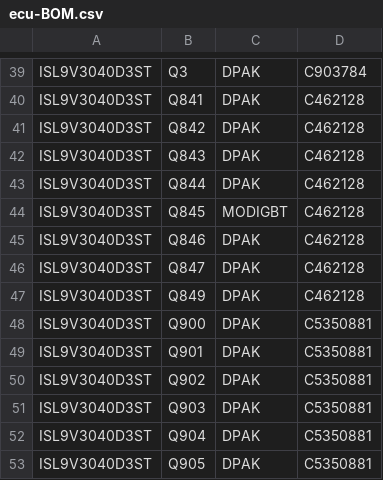
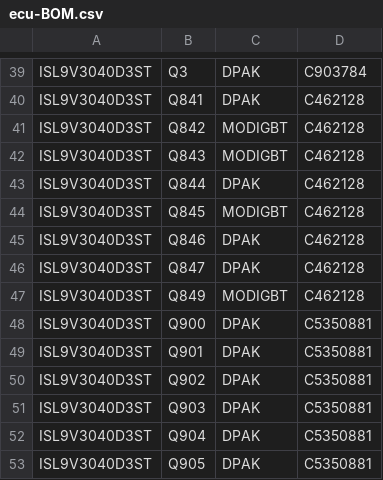
Before and after one commit to luis9860/hellen-example, a CSV file: boards/greenenergyecu-a/frame/ecu-BOM.csv, drawn as a sheet; only a part is shown, gaps mark what is left out; the diff names each change by its address in the sheet, - before the commit and + after, or states it on an @@ line.

```diff
--- a/boards/greenenergyecu-a/frame/ecu-BOM.csv
+++ b/boards/greenenergyecu-a/frame/ecu-BOM.csv
-C41:C42: DPAK
+C41:C42: MODIGBT
-C47: DPAK
+C47: MODIGBT
```
Also changed, not shown: boards/greenenergyecu-a/board/greenenergyecu-a-BOM-JLC.csv, boards/greenenergyecu-a/board/greenenergyecu-a-CPL.csv, 28 other files.
